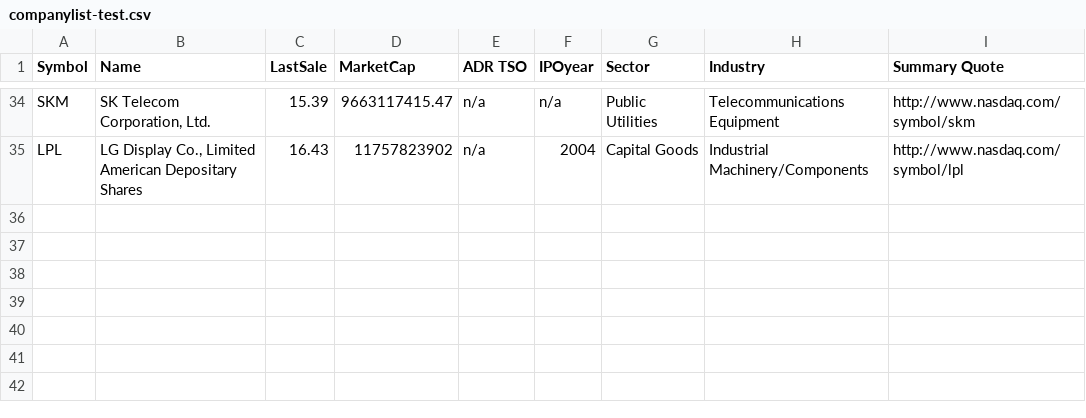
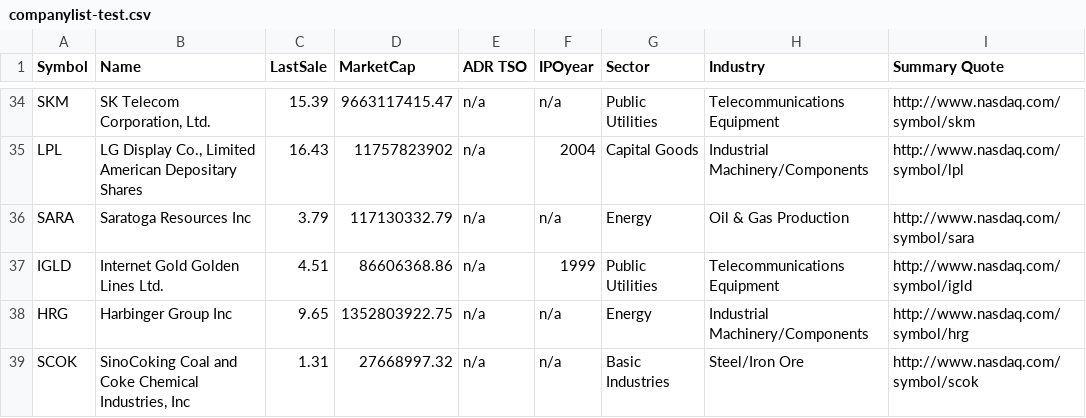
Before and after one commit to DalavanCloud/dopplervalueinvesting, a CSV file: screen-input/companylist-test.csv, drawn as a sheet; only a part is shown, gaps mark what is left out; the diff names each change by its address in the sheet, - before the commit and + after, or states it on an @@ line.

```diff
--- a/screen-input/companylist-test.csv
+++ b/screen-input/companylist-test.csv
+row 36: SARA | Saratoga Resources Inc | 3.79 | 117130332.79 | n/a | n/a | Energy | Oil & Gas Production | http://www.nasdaq.com/symbol/sara
+row 37: IGLD | Internet Gold Golden Lines Ltd. | 4.51 | 86606368.86 | n/a | 1999 | Public Utilities | Telecommunications Equipment | http://www.nasdaq.com/symbol/igld
+row 38: HRG | Harbinger Group Inc | 9.65 | 1352803922.75 | n/a | n/a | Energy | Industrial Machinery/Components | http://www.nasdaq.com/symbol/hrg
+row 39: SCOK | SinoCoking Coal and Coke Chemical Industries, Inc | 1.31 | 27668997.32 | n/a | n/a | Basic Industries | Steel/Iron Ore | http://www.nasdaq.com/symbol/scok
```
Also changed, not shown: 1 other file.
